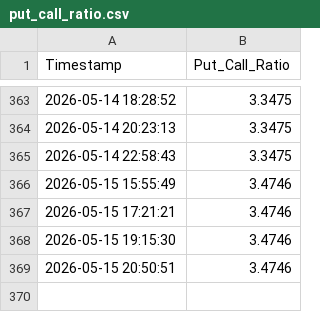
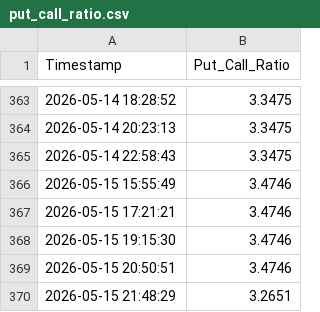
Before and after one commit to Abigail6on/MacroSentinel, a CSV file: data/raw/put_call_ratio.csv, drawn as a sheet; only a part is shown, gaps mark what is left out; the diff names each change by its address in the sheet, - before the commit and + after, or states it on an @@ line.

```diff
--- a/data/raw/put_call_ratio.csv
+++ b/data/raw/put_call_ratio.csv
+row 370: 2026-05-15 21:48:29 | 3.2651
```
Also changed, not shown: 4 other files.
